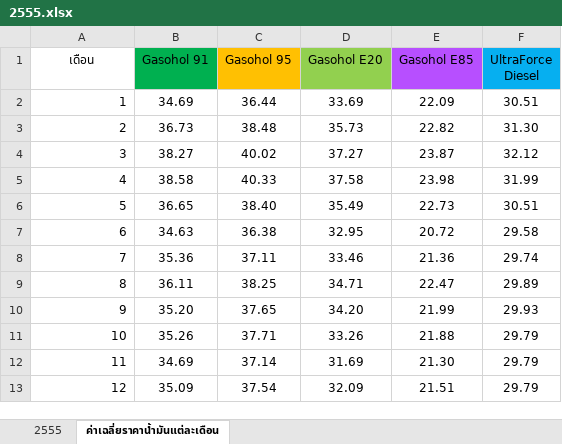
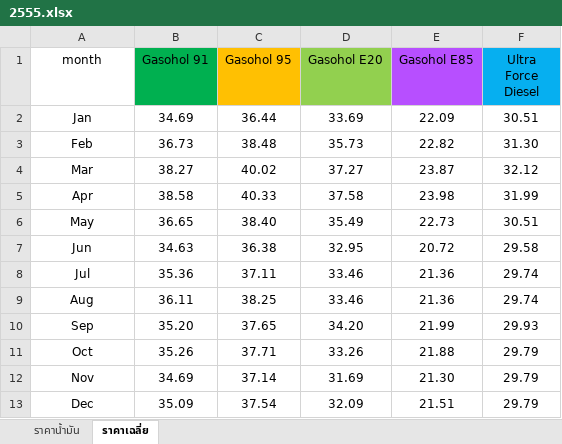
Before and after one commit to zerotype005/OVERFLOW-PSIT, an Excel workbook: Oil price information/2555.xlsx, sheet ราคาเฉลี่ย, drawn as a sheet; values as stored, in another font and other column widths than the file's, no borders; removed rows and columns are numbered as before the commit, all else as after; the diff names each change by its address in the sheet, - before the commit and + after, or states it on an @@ line.

Commit message:
Update 2555.xlsx

```diff
--- a/Oil price information/2555.xlsx (sheet ราคาเฉลี่ย)
+++ b/Oil price information/2555.xlsx (sheet ราคาเฉลี่ย)
-sheet tab: 2555
+sheet tab: ราคาน้ำมัน
-sheet tab: ค่าเฉลี่ยราคาน้ำมันแต่ละเดือน
+sheet tab: ราคาเฉลี่ย
-A1: เดือน
+A1: month
-F1: UltraForce Diesel
+F1: Ultra Force Diesel
-A2 (month): 1
+A2 (month): Jan
-A2:A8 alignment: right
+A2:A8 alignment: center
-A3 (month): 2
+A3 (month): Feb
-A4 (month): 3
+A4 (month): Mar
-A5 (month): 4
+A5 (month): Apr
-A6 (month): 5
+A6 (month): May
-A7 (month): 6
+A7 (month): Jun
-A8 (month): 7
+A8 (month): Jul
-row 9: 8 | 36.11 | 38.25 | 34.71 | 22.47 | 29.89
+row 9: Aug | 36.11 | 38.25 | 33.46 | 21.36 | 29.74
-A10 (month): 9
+A10 (month): Sep
-A10:A13 alignment: right
+A10:A13 alignment: center
-A11 (month): 10
+A11 (month): Oct
-A12 (month): 11
+A12 (month): Nov
-A13 (month): 12
+A13 (month): Dec
```
Also changed, not shown: formulas that keep their value.
